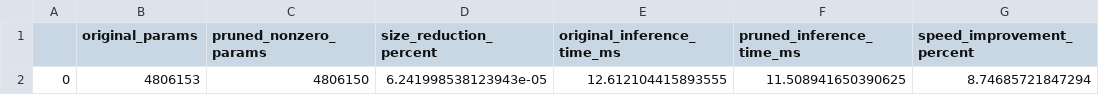
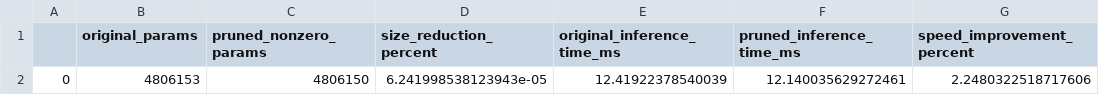
Before and after one commit to AbhishekR3/Basketball-PlayAnalysis, a CSV file: models/pruning_metrics.csv, drawn as a sheet.

```diff
--- a/models/pruning_metrics.csv
+++ b/models/pruning_metrics.csv
@@ -1,2 +1,2 @@
 ,original_params,pruned_nonzero_params,size_reduction_percent,original_inference_time_ms,pruned_inference_time_ms,speed_improvement_percent
-0,4806153,4806150,6.241998538123943e-05,12.612104415893555,11.508941650390625,8.74685721847294
+0,4806153,4806150,6.241998538123943e-05,12.41922378540039,12.140035629272461,2.2480322518717606
```
Also changed, not shown: models/training_history.csv, 9 other files.
